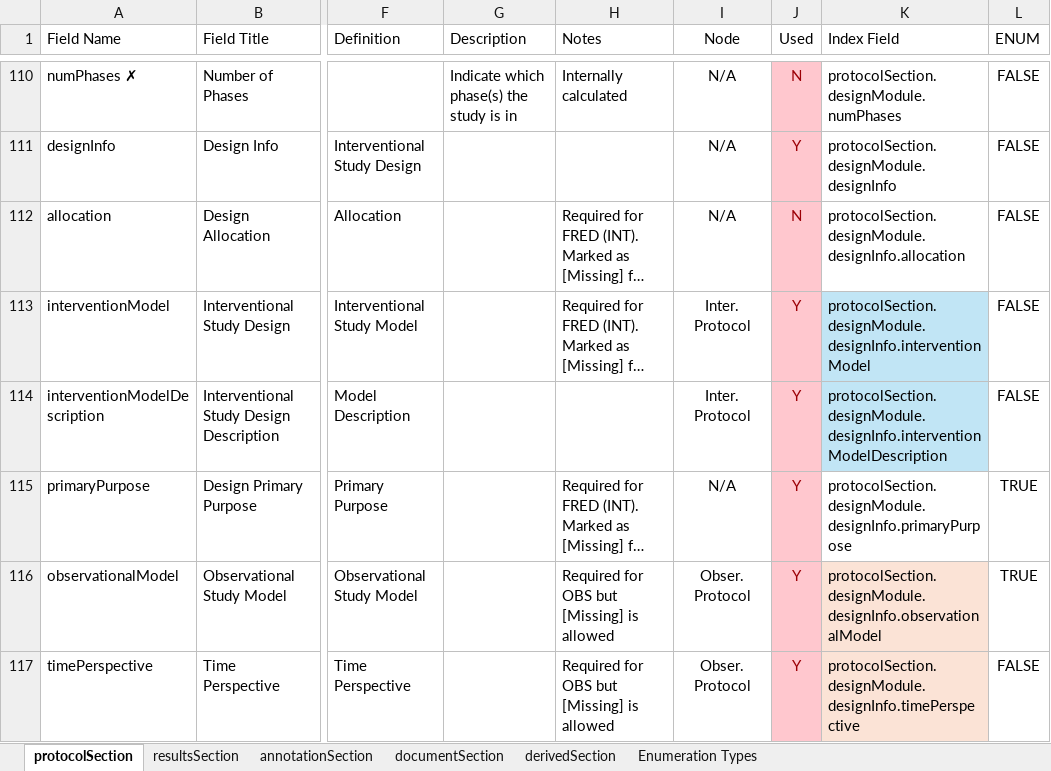
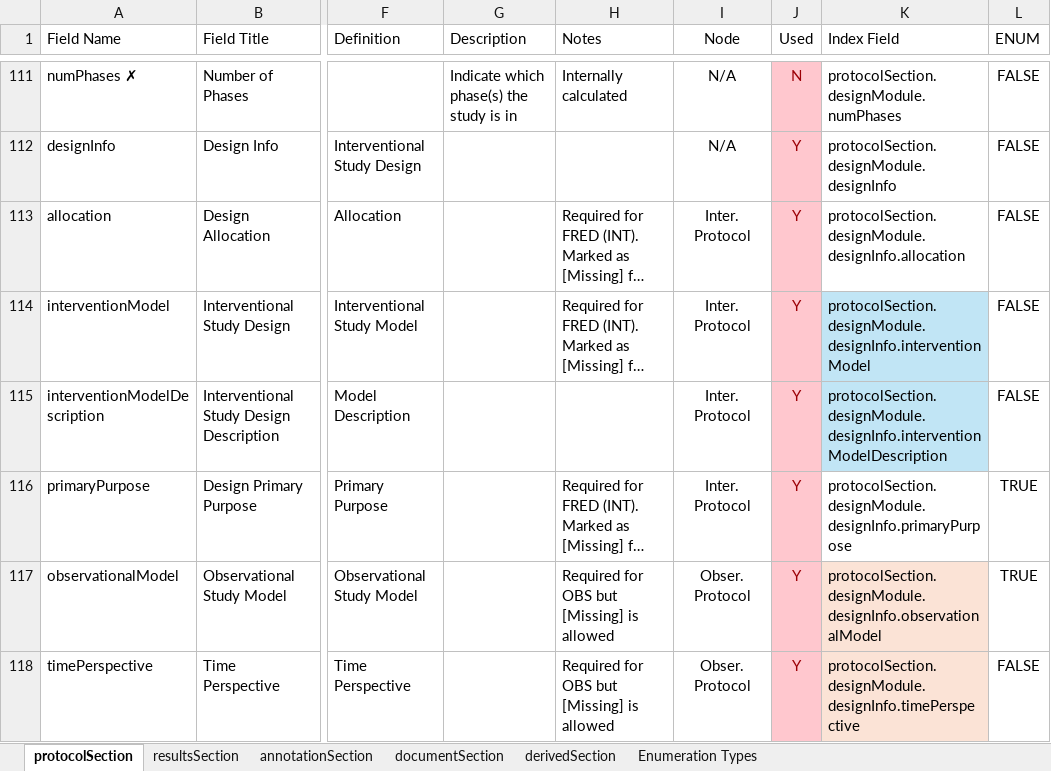
Before and after one commit to JPonsa/ctgov_rag, an Excel workbook: docs/ctGov.metadata.xlsx, sheet protocolSection, drawn as a sheet; only a part is shown, gaps mark what is left out; long unchanged cells end in …; values as stored, in another font and other column widths than the file's, no borders; conditional formats not drawn; addresses are those after the commit; the diff covers the shown part only; the diff names each change by its address in the sheet, - before the commit and + after, or states it on an @@ line.

Commit message:
update used fields

```diff
--- a/docs/ctGov.metadata.xlsx (sheet protocolSection)
+++ b/docs/ctGov.metadata.xlsx (sheet protocolSection)
-I113 (Node): N/A
+I113 (Node): Inter. Protocol
-J113 (Used): N
+J113 (Used): Y
-I116 (Node): N/A
+I116 (Node): Inter. Protocol
```
Also changed, not shown: 1 added row and 11 edited cells elsewhere in this sheet, sheet resultsSection, sheet derivedSection, formulas that keep their value.
